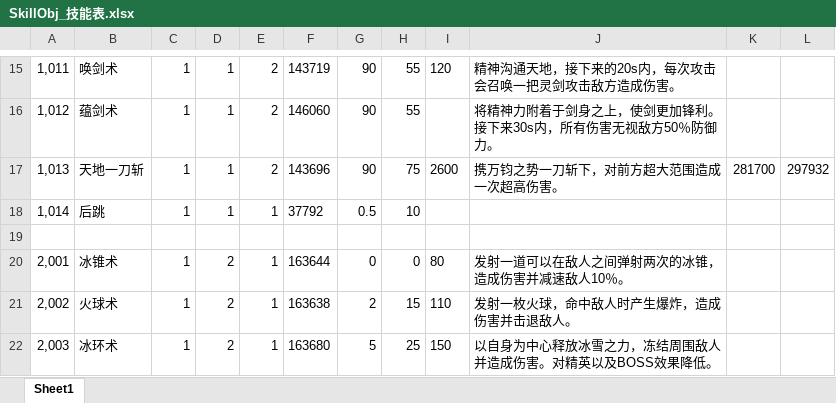
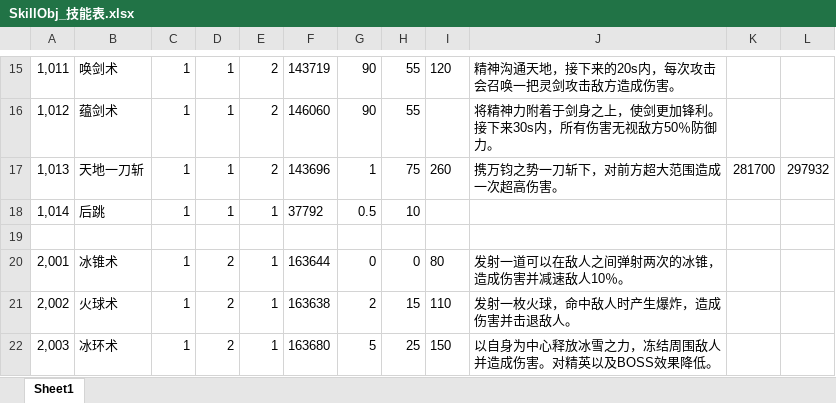
Before and after one commit to shishenbaiye/diurenmw, an Excel workbook: diurenmw/Excels/SkillObj_技能表.xlsx, sheet Sheet1, drawn as a sheet; only a part is shown, gaps mark what is left out; values as stored, in another font and other column widths than the file's, no borders; the diff names each change by its address in the sheet, - before the commit and + after, or states it on an @@ line.

```diff
--- a/diurenmw/Excels/SkillObj_技能表.xlsx (sheet Sheet1)
+++ b/diurenmw/Excels/SkillObj_技能表.xlsx (sheet Sheet1)
-G17: 90
+G17: 1
-I17: 2600
+I17: 260
```
Also changed, not shown: 24 other files.
